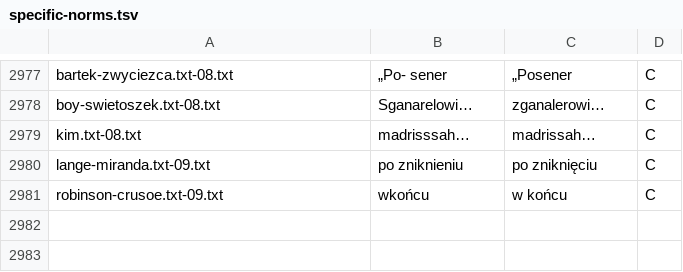
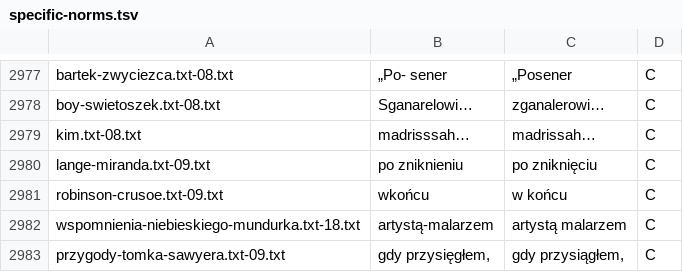
Before and after one commit to jimregan/wolnelektury-speech-corpus, a TSV file: specific-norms.tsv, drawn as a sheet; only a part is shown, gaps mark what is left out.

Commit message:
more

```diff
--- a/specific-norms.tsv
+++ b/specific-norms.tsv
@@ -2981 +2981,3 @@ lange-miranda.txt-09.txt	po zniknieniu	po zniknięciu	C
 robinson-crusoe.txt-09.txt	wkońcu	w końcu	C
+wspomnienia-niebieskiego-mundurka.txt-18.txt	artystą-malarzem	artystą malarzem	C
+przygody-tomka-sawyera.txt-09.txt	gdy przysięgłem,	gdy przysiągłem,	C
```
